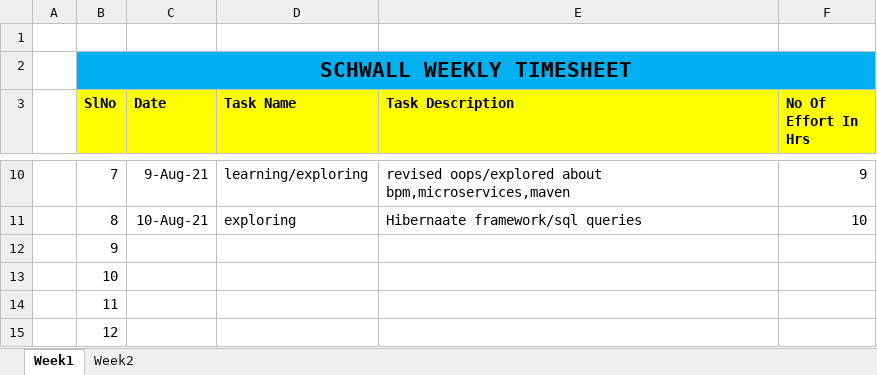
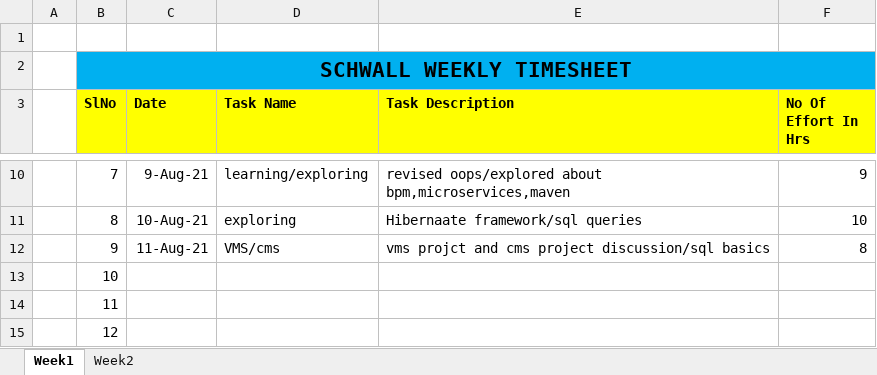
Before and after one commit to Surge-Technology/JavaTraining-Batch1, an Excel workbook: Saranya/Timesheet/Schwall_TraineeName_Timesheet_Aug_2021.xlsx, sheet Week1, drawn as a sheet; only a part is shown, gaps mark what is left out; values as stored, in another font and other column widths than the file's, no borders; the diff names each change by its address in the sheet, - before the commit and + after, or states it on an @@ line.

Commit message:
timesheet

```diff
--- a/Saranya/Timesheet/Schwall_TraineeName_Timesheet_Aug_2021.xlsx (sheet Week1)
+++ b/Saranya/Timesheet/Schwall_TraineeName_Timesheet_Aug_2021.xlsx (sheet Week1)
-C12 (Date): (empty)
+C12 (Date): 11-Aug-21
-D12 (Task Name): (empty)
+D12 (Task Name): VMS/cms
-E12 (Task Description): (empty)
+E12 (Task Description): vms projct and cms project discussion/sql basics
-F12 (No Of Effort In Hrs): (empty)
+F12 (No Of Effort In Hrs): 8
```
